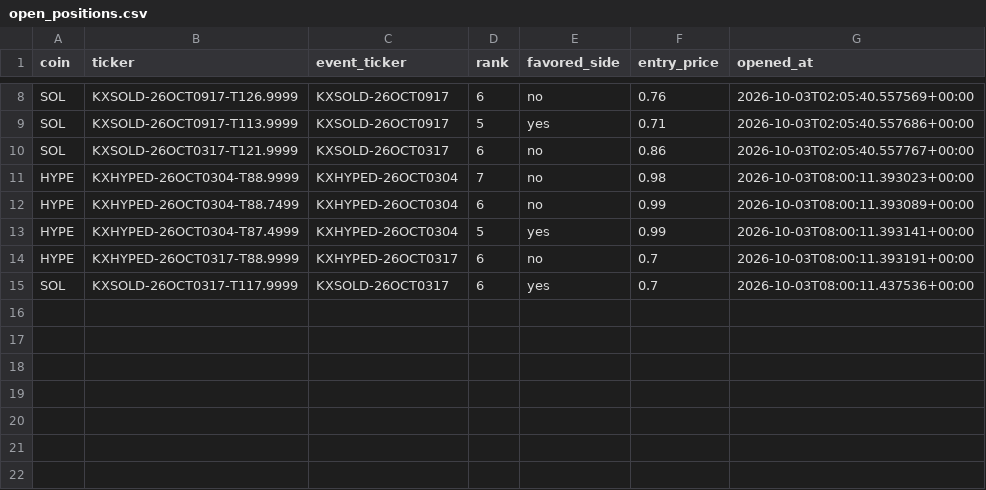
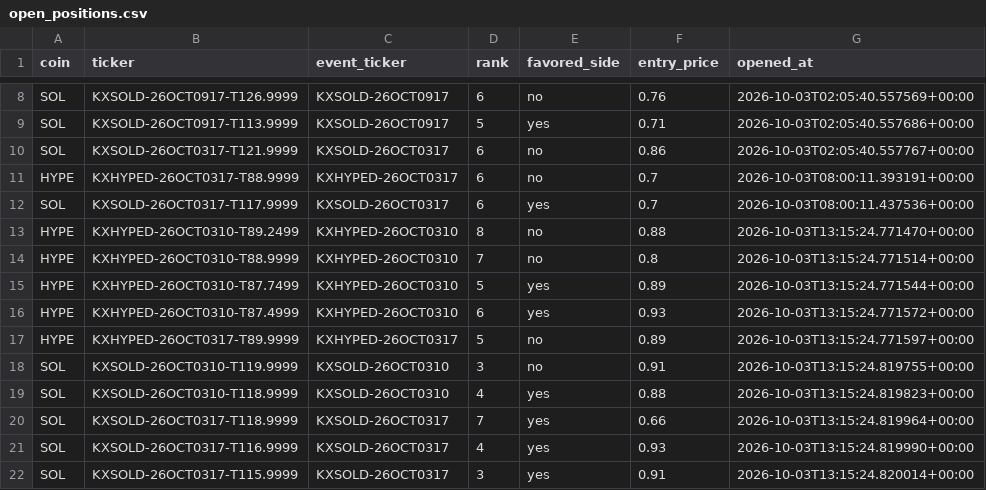
Before and after one commit to Prinxe-crypto/multicoin-midrank-bot, a CSV file: open_positions.csv, drawn as a sheet; only a part is shown, gaps mark what is left out; removed rows and columns are numbered as before the commit, all else as after; the diff names each change by its address in the sheet, - before the commit and + after, or states it on an @@ line.

```diff
--- a/open_positions.csv
+++ b/open_positions.csv
-row 11: HYPE | KXHYPED-26OCT0304-T88.9999 | KXHYPED-26OCT0304 | 7 | no | 0.98 | 2026-10-03T08:00:11.393023+00:00
-row 12: HYPE | KXHYPED-26OCT0304-T88.7499 | KXHYPED-26OCT0304 | 6 | no | 0.99 | 2026-10-03T08:00:11.393089+00:00
-row 13: HYPE | KXHYPED-26OCT0304-T87.4999 | KXHYPED-26OCT0304 | 5 | yes | 0.99 | 2026-10-03T08:00:11.393141+00:00
+row 13: HYPE | KXHYPED-26OCT0310-T89.2499 | KXHYPED-26OCT0310 | 8 | no | 0.88 | 2026-10-03T13:15:24.771470+00:00
+row 14: HYPE | KXHYPED-26OCT0310-T88.9999 | KXHYPED-26OCT0310 | 7 | no | 0.8 | 2026-10-03T13:15:24.771514+00:00
+row 15: HYPE | KXHYPED-26OCT0310-T87.7499 | KXHYPED-26OCT0310 | 5 | yes | 0.89 | 2026-10-03T13:15:24.771544+00:00
+row 16: HYPE | KXHYPED-26OCT0310-T87.4999 | KXHYPED-26OCT0310 | 6 | yes | 0.93 | 2026-10-03T13:15:24.771572+00:00
+row 17: HYPE | KXHYPED-26OCT0317-T89.9999 | KXHYPED-26OCT0317 | 5 | no | 0.89 | 2026-10-03T13:15:24.771597+00:00
+row 18: SOL | KXSOLD-26OCT0310-T119.9999 | KXSOLD-26OCT0310 | 3 | no | 0.91 | 2026-10-03T13:15:24.819755+00:00
+row 19: SOL | KXSOLD-26OCT0310-T118.9999 | KXSOLD-26OCT0310 | 4 | yes | 0.88 | 2026-10-03T13:15:24.819823+00:00
+row 20: SOL | KXSOLD-26OCT0317-T118.9999 | KXSOLD-26OCT0317 | 7 | yes | 0.66 | 2026-10-03T13:15:24.819964+00:00
+row 21: SOL | KXSOLD-26OCT0317-T116.9999 | KXSOLD-26OCT0317 | 4 | yes | 0.93 | 2026-10-03T13:15:24.819990+00:00
+row 22: SOL | KXSOLD-26OCT0317-T115.9999 | KXSOLD-26OCT0317 | 3 | yes | 0.91 | 2026-10-03T13:15:24.820014+00:00
```
Also changed, not shown: closed_positions.csv.
